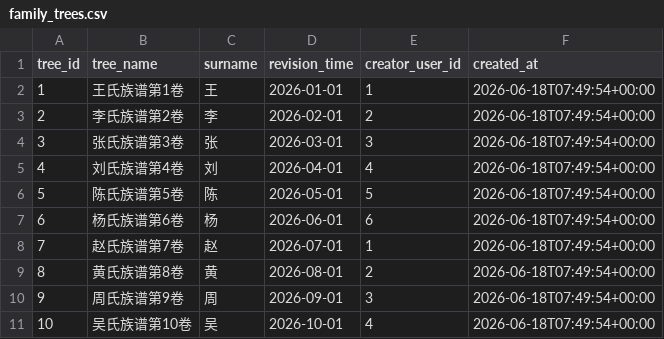
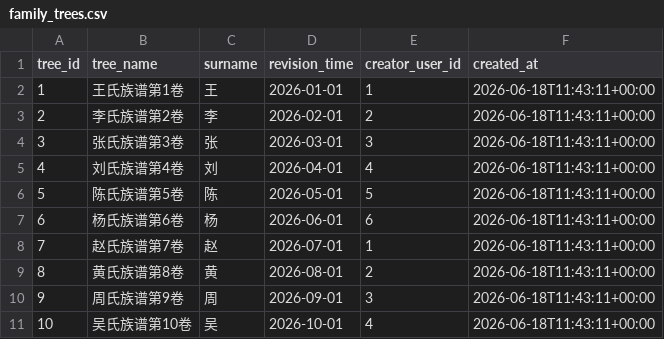
Before and after one commit to wxy123-wh/shujvku, a CSV file: genealogy_system/data/family_trees.csv, drawn as a sheet.

```diff
--- a/genealogy_system/data/family_trees.csv
+++ b/genealogy_system/data/family_trees.csv
@@ -1,11 +1,11 @@
 tree_id,tree_name,surname,revision_time,creator_user_id,created_at
-1,王氏族谱第1卷,王,2026-01-01,1,2026-06-18T07:49:54+00:00
-2,李氏族谱第2卷,李,2026-02-01,2,2026-06-18T07:49:54+00:00
-3,张氏族谱第3卷,张,2026-03-01,3,2026-06-18T07:49:54+00:00
-4,刘氏族谱第4卷,刘,2026-04-01,4,2026-06-18T07:49:54+00:00
-5,陈氏族谱第5卷,陈,2026-05-01,5,2026-06-18T07:49:54+00:00
-6,杨氏族谱第6卷,杨,2026-06-01,6,2026-06-18T07:49:54+00:00
-7,赵氏族谱第7卷,赵,2026-07-01,1,2026-06-18T07:49:54+00:00
-8,黄氏族谱第8卷,黄,2026-08-01,2,2026-06-18T07:49:54+00:00
-9,周氏族谱第9卷,周,2026-09-01,3,2026-06-18T07:49:54+00:00
-10,吴氏族谱第10卷,吴,2026-10-01,4,2026-06-18T07:49:54+00:00
+1,王氏族谱第1卷,王,2026-01-01,1,2026-06-18T11:43:11+00:00
+2,李氏族谱第2卷,李,2026-02-01,2,2026-06-18T11:43:11+00:00
+3,张氏族谱第3卷,张,2026-03-01,3,2026-06-18T11:43:11+00:00
+4,刘氏族谱第4卷,刘,2026-04-01,4,2026-06-18T11:43:11+00:00
+5,陈氏族谱第5卷,陈,2026-05-01,5,2026-06-18T11:43:11+00:00
+6,杨氏族谱第6卷,杨,2026-06-01,6,2026-06-18T11:43:11+00:00
+7,赵氏族谱第7卷,赵,2026-07-01,1,2026-06-18T11:43:11+00:00
+8,黄氏族谱第8卷,黄,2026-08-01,2,2026-06-18T11:43:11+00:00
+9,周氏族谱第9卷,周,2026-09-01,3,2026-06-18T11:43:11+00:00
+10,吴氏族谱第10卷,吴,2026-10-01,4,2026-06-18T11:43:11+00:00
```
Also changed, not shown: genealogy_system/data/tree_collaborators.csv, genealogy_system/data/users.csv, 10 other files.
